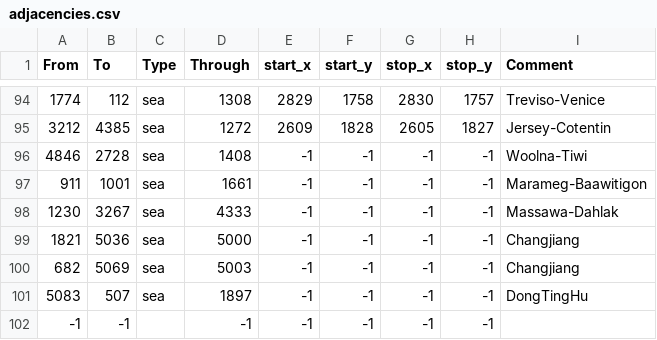
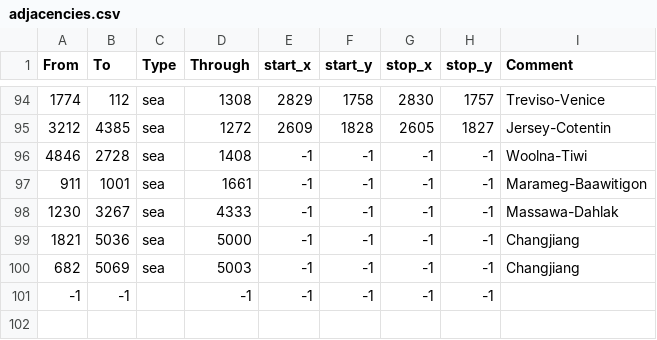
Before and after one commit to Cccc-owo/HuaxiaUniversalis, a CSV file: ETCE/map/adjacencies.csv, drawn as a sheet; only a part is shown, gaps mark what is left out; the diff names each change by its address in the sheet, - before the commit and + after, or states it on an @@ line.

Commit message:
map: remove a adjacency

```diff
--- a/ETCE/map/adjacencies.csv
+++ b/ETCE/map/adjacencies.csv
-row 101: 5083 | 507 | sea | 1897 | -1 | -1 | -1 | -1 | DongTingHu
```
